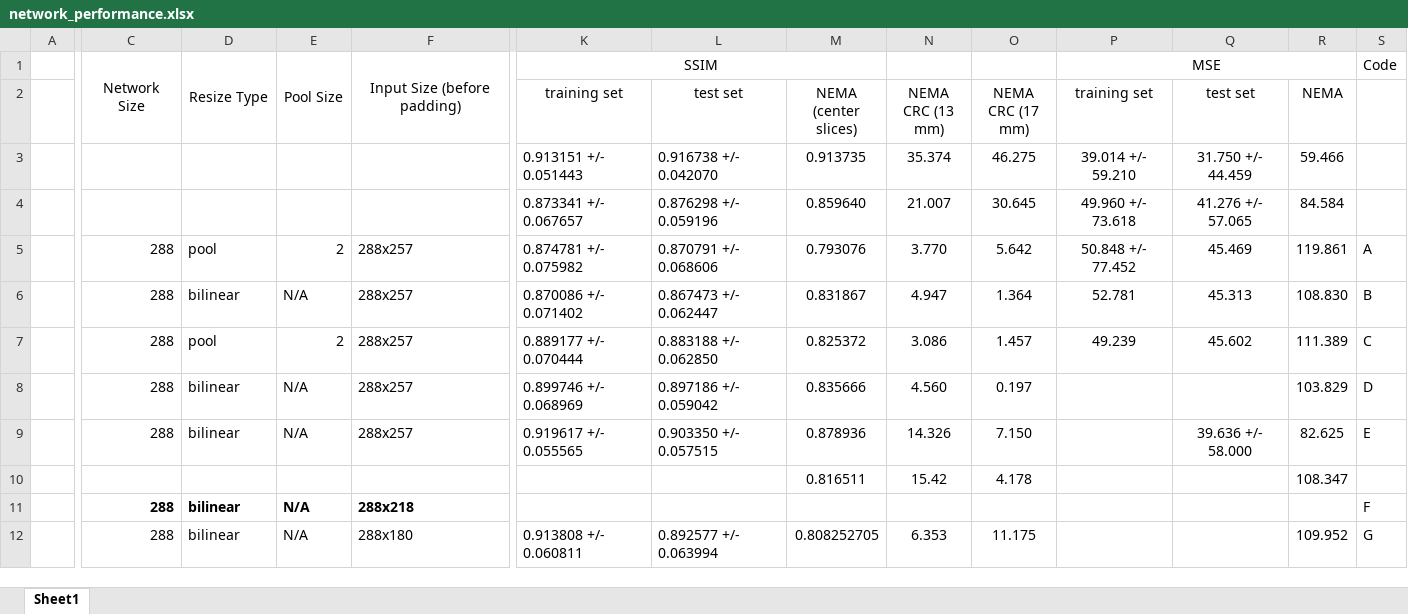
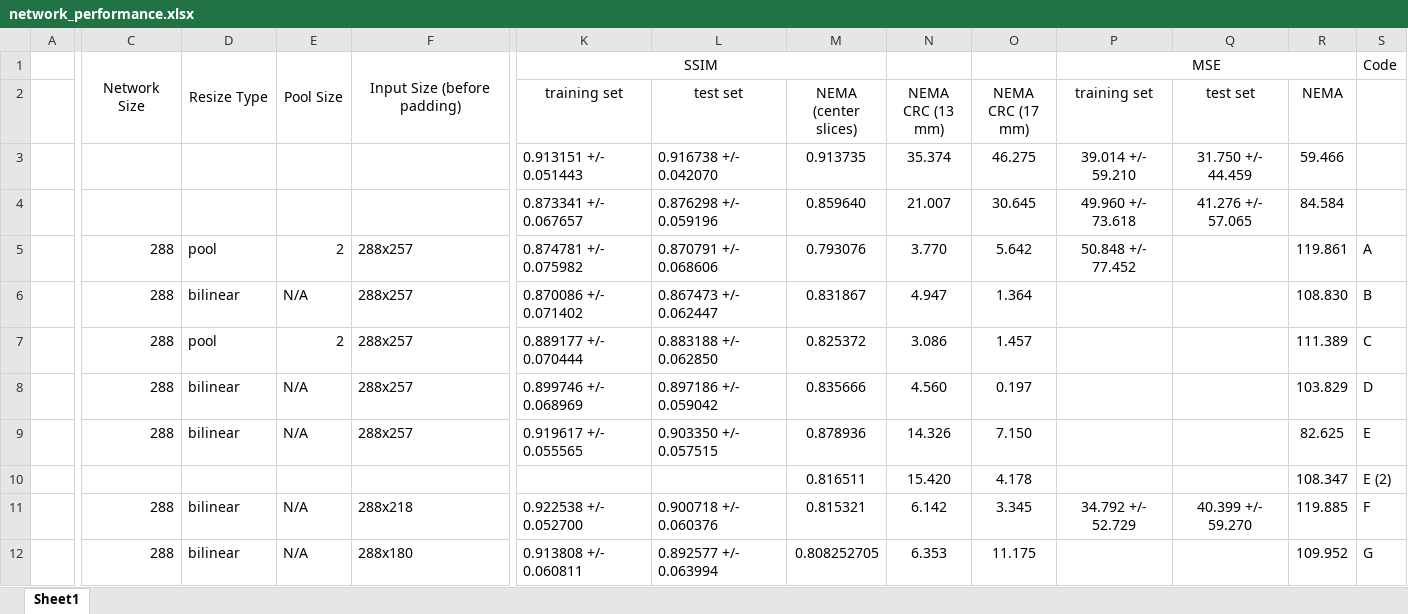
Before and after one commit to petercl8/FlexCNN_for_Medical_Physics, an Excel workbook: project/network_performance.xlsx, sheet Sheet1, drawn as a sheet; only a part is shown, gaps mark what is left out; values as stored, in another font and other column widths than the file's, no borders; the diff covers the shown part only; the diff names each change by its address in the sheet, - before the commit and + after, or states it on an @@ line.

```diff
--- a/project/network_performance.xlsx (sheet Sheet1)
+++ b/project/network_performance.xlsx (sheet Sheet1)
-Q5 (test set): 45.469
+Q5 (test set): (empty)
-P6 (training set): 52.781
+P6 (training set): (empty)
-Q6 (test set): 45.313
+Q6 (test set): (empty)
-P7 (training set): 49.239
+P7 (training set): (empty)
-Q7 (test set): 45.602
+Q7 (test set): (empty)
-Q9 (test set): 39.636 +/- 58.000
+Q9 (test set): (empty)
-N10 (NEMA CRC (13 mm)): 15.42
+N10 (NEMA CRC (13 mm)): 15.420
-S10: (empty)
+S10: E (2)
-C11:F11 bold: on
+C11:F11 bold: off
-K11 (training set): (empty)
+K11 (training set): 0.922538 +/- 0.052700
-L11 (test set): (empty)
+L11 (test set): 0.900718 +/- 0.060376
-M11 (NEMA (center slices)): (empty)
+M11 (NEMA (center slices)): 0.815321
-N11 (NEMA CRC (13 mm)): (empty)
+N11 (NEMA CRC (13 mm)): 6.142
-O11 (NEMA CRC (17 mm)): (empty)
+O11 (NEMA CRC (17 mm)): 3.345
-P11 (training set): (empty)
+P11 (training set): 34.792 +/- 52.729
-Q11 (test set): (empty)
+Q11 (test set): 40.399 +/- 59.270
-R11 (NEMA): (empty)
+R11 (NEMA): 119.885
```
Also changed, not shown: cell formats elsewhere in this sheet, 13 other files.
